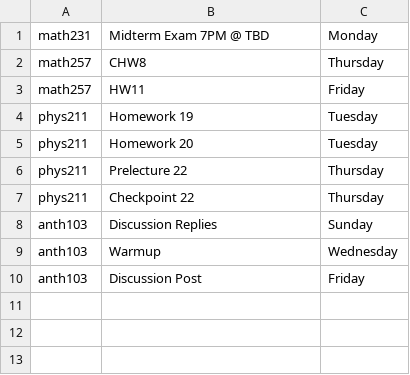
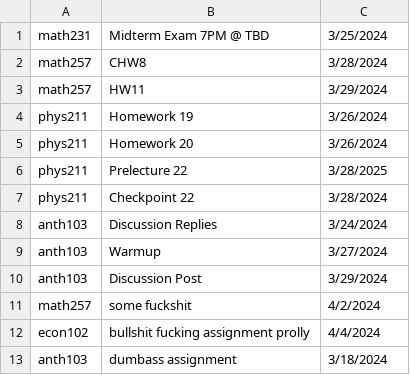
Before and after one commit to oliv3rwalsh/PlannerApp, a CSV file: assignments.csv, drawn as a sheet.

```diff
--- a/assignments.csv
+++ b/assignments.csv
@@ -1,10 +1,13 @@
-math231,Midterm Exam 7PM @ TBD,Monday
-math257,CHW8,Thursday
-math257,HW11,Friday
-phys211,Homework 19,Tuesday
-phys211,Homework 20,Tuesday
-phys211,Prelecture 22,Thursday
-phys211,Checkpoint 22,Thursday
-anth103,Discussion Replies,Sunday
-anth103,Warmup,Wednesday
-anth103,Discussion Post,Friday
+math231,Midterm Exam 7PM @ TBD,3/25/2024
+math257,CHW8,3/28/2024
+math257,HW11,3/29/2024
+phys211,Homework 19,3/26/2024
+phys211,Homework 20,3/26/2024
+phys211,Prelecture 22,3/28/2025
+phys211,Checkpoint 22,3/28/2024
+anth103,Discussion Replies,3/24/2024
+anth103,Warmup,3/27/2024
+anth103,Discussion Post,3/29/2024
+math257,some fuckshit,4/2/2024
+econ102,bullshit fucking assignment prolly,4/4/2024
+anth103,dumbass assignment,3/18/2024
```
Also changed, not shown: 2 other files.
